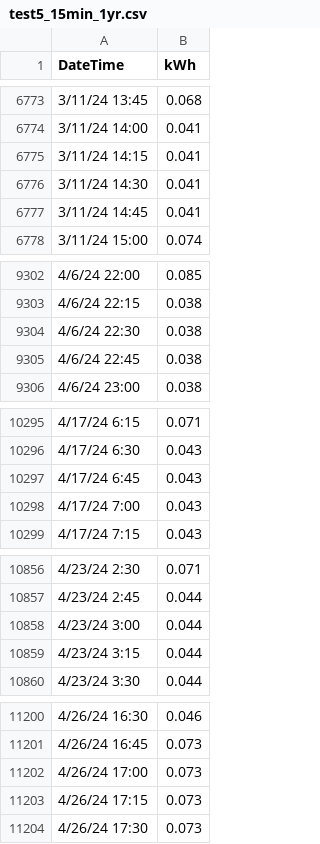
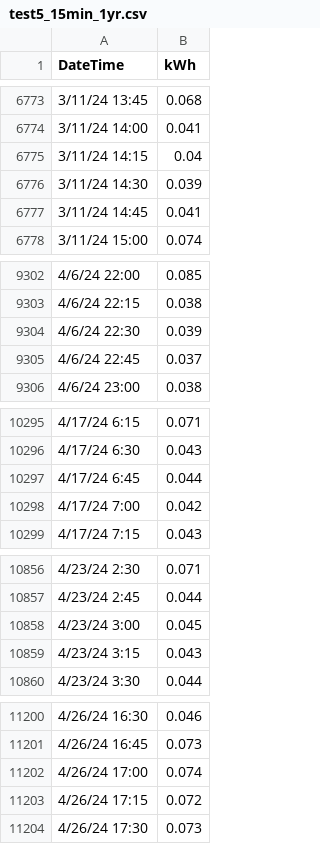
Before and after one commit to steevschmidt/NEC-220.87-Methods, a CSV file: test_data/test5_15min_1yr.csv, drawn as a sheet; only a part is shown, gaps mark what is left out; the diff covers the shown part only.

Commit message:
Fixed instructions for PG&E data and improved sample data file

```diff
--- a/test_data/test5_15min_1yr.csv
+++ b/test_data/test5_15min_1yr.csv
@@ -6774,4 +6774,4 @@ DateTime,kWh
 3/11/24 14:00,0.041
-3/11/24 14:15,0.041
-3/11/24 14:30,0.041
+3/11/24 14:15,0.04
+3/11/24 14:30,0.039
 3/11/24 14:45,0.041
@@ -9303,4 +9303,4 @@ DateTime,kWh
 4/6/24 22:15,0.038
-4/6/24 22:30,0.038
-4/6/24 22:45,0.038
+4/6/24 22:30,0.039
+4/6/24 22:45,0.037
 4/6/24 23:00,0.038
@@ -10296,4 +10296,4 @@ DateTime,kWh
 4/17/24 6:30,0.043
-4/17/24 6:45,0.043
-4/17/24 7:00,0.043
+4/17/24 6:45,0.044
+4/17/24 7:00,0.042
 4/17/24 7:15,0.043
@@ -10857,4 +10857,4 @@ DateTime,kWh
 4/23/24 2:45,0.044
-4/23/24 3:00,0.044
-4/23/24 3:15,0.044
+4/23/24 3:00,0.045
+4/23/24 3:15,0.043
 4/23/24 3:30,0.044
@@ -11201,4 +11201,4 @@ DateTime,kWh
 4/26/24 16:45,0.073
-4/26/24 17:00,0.073
-4/26/24 17:15,0.073
+4/26/24 17:00,0.074
+4/26/24 17:15,0.072
 4/26/24 17:30,0.073
```
Also changed, not shown: 1 edited cell elsewhere in this file, 1 other file.
